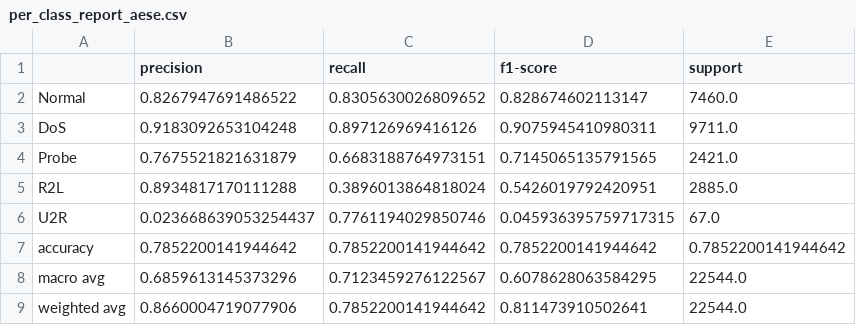
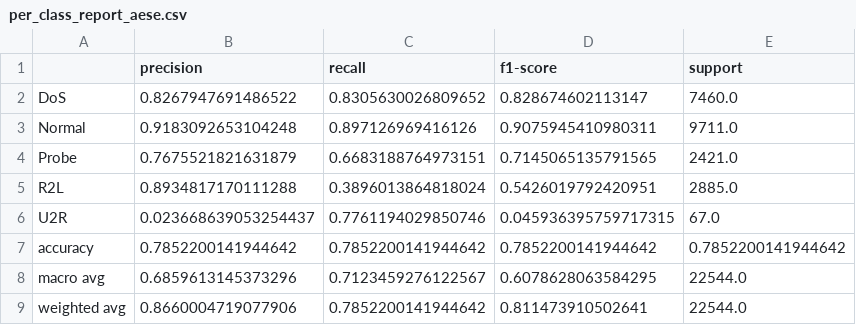
Before and after one commit to SayanMajhi/Intelligent-Network-Intrusion-Detection-System, a CSV file: NIDS-ML/results/tables/per_class_report_aese.csv, drawn as a sheet.

```diff
--- a/NIDS-ML/results/tables/per_class_report_aese.csv
+++ b/NIDS-ML/results/tables/per_class_report_aese.csv
@@ -1,4 +1,4 @@
 ,precision,recall,f1-score,support
-Normal,0.8267947691486522,0.8305630026809652,0.828674602113147,7460.0
-DoS,0.9183092653104248,0.897126969416126,0.9075945410980311,9711.0
+DoS,0.8267947691486522,0.8305630026809652,0.828674602113147,7460.0
+Normal,0.9183092653104248,0.897126969416126,0.9075945410980311,9711.0
 Probe,0.7675521821631879,0.6683188764973151,0.7145065135791565,2421.0
```
Also changed, not shown: NIDS-ML/results/tables/results_binary.csv, NIDS-ML/results/tables/results_multiclass.csv, 57 other files.
